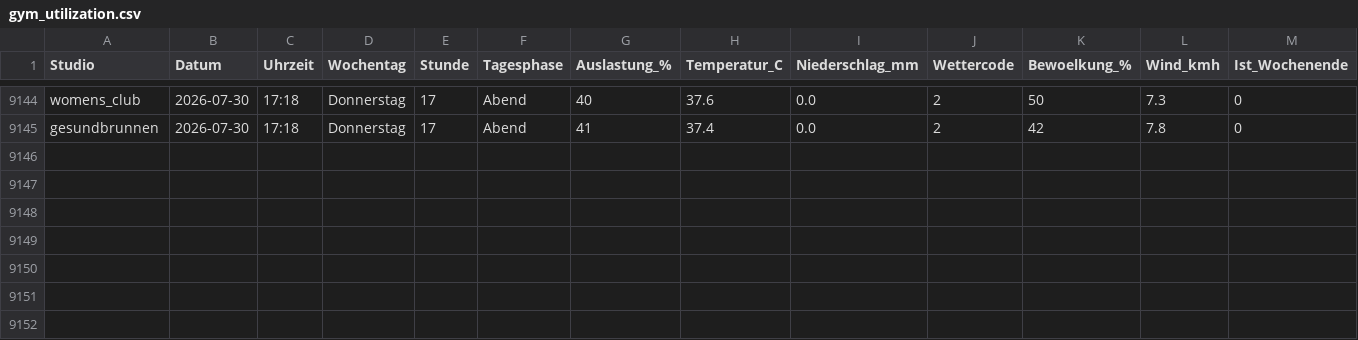
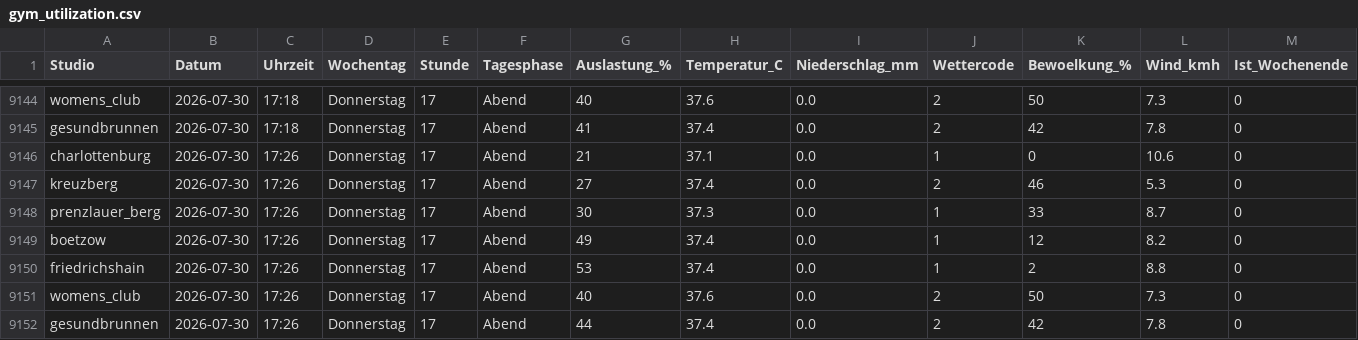
Before and after one commit to ribret/gym-tracker, a CSV file: data/gym_utilization.csv, drawn as a sheet; only a part is shown, gaps mark what is left out; rows hold the shown columns only; the diff names each change by its address in the sheet, - before the commit and + after, or states it on an @@ line.

```diff
--- a/data/gym_utilization.csv
+++ b/data/gym_utilization.csv
+row 9146: charlottenburg | 2026-07-30 | 17:26 | Donnerstag | 17 | Abend | 21 | 37.1 | 0.0 | 1 | 0 | 10.6 | 0
+row 9147: kreuzberg | 2026-07-30 | 17:26 | Donnerstag | 17 | Abend | 27 | 37.4 | 0.0 | 2 | 46 | 5.3 | 0
+row 9148: prenzlauer_berg | 2026-07-30 | 17:26 | Donnerstag | 17 | Abend | 30 | 37.3 | 0.0 | 1 | 33 | 8.7 | 0
+row 9149: boetzow | 2026-07-30 | 17:26 | Donnerstag | 17 | Abend | 49 | 37.4 | 0.0 | 1 | 12 | 8.2 | 0
+row 9150: friedrichshain | 2026-07-30 | 17:26 | Donnerstag | 17 | Abend | 53 | 37.4 | 0.0 | 1 | 2 | 8.8 | 0
+row 9151: womens_club | 2026-07-30 | 17:26 | Donnerstag | 17 | Abend | 40 | 37.6 | 0.0 | 2 | 50 | 7.3 | 0
+row 9152: gesundbrunnen | 2026-07-30 | 17:26 | Donnerstag | 17 | Abend | 44 | 37.4 | 0.0 | 2 | 42 | 7.8 | 0
```
